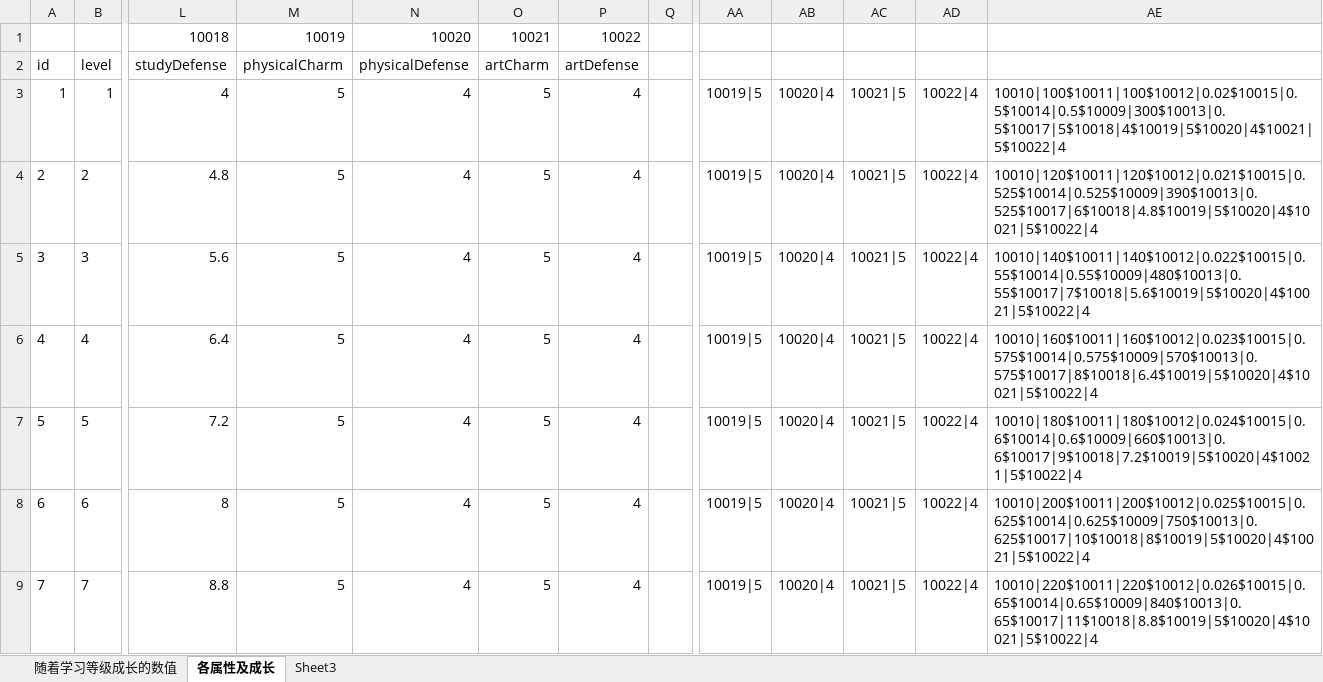
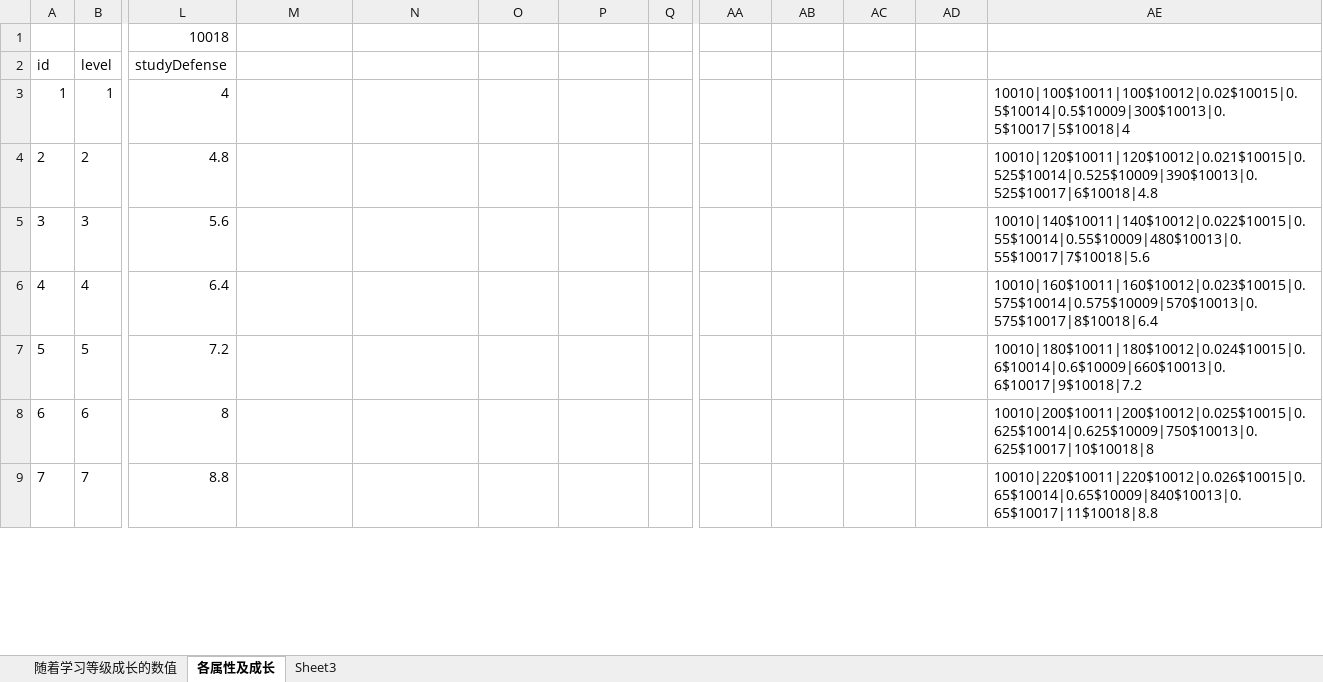
Before and after one commit to eterner2/-HighSchool, an Excel workbook: NPCDemo/Assets/Resources/DataTable/ExcelFolder/testNumerial.xlsx, sheet 各属性及成长, drawn as a sheet; only a part is shown, gaps mark what is left out; values as stored, in another font and other column widths than the file's, no borders; the diff covers the shown part only; the diff names each change by its address in the sheet, - before the commit and + after, or states it on an @@ line.

```diff
--- a/NPCDemo/Assets/Resources/DataTable/ExcelFolder/testNumerial.xlsx (sheet 各属性及成长)
+++ b/NPCDemo/Assets/Resources/DataTable/ExcelFolder/testNumerial.xlsx (sheet 各属性及成长)
-M1: 10019
+M1: (empty)
-N1: 10020
+N1: (empty)
-O1: 10021
+O1: (empty)
-P1: 10022
+P1: (empty)
-M2: physicalCharm
+M2: (empty)
-N2: physicalDefense
+N2: (empty)
-O2: artCharm
+O2: (empty)
-P2: artDefense
+P2: (empty)
-M3:M9: 5
+M3:M9: (empty)
-N3:N9: 4
+N3:N9: (empty)
-O3:O9: 5
+O3:O9: (empty)
-P3:P9: 4
+P3:P9: (empty)
-AA3:AA9: 10019|5
+AA3:AA9: (empty)
-AB3:AB9: 10020|4
+AB3:AB9: (empty)
-AC3:AC9: 10021|5
+AC3:AC9: (empty)
-AD3:AD9: 10022|4
+AD3:AD9: (empty)
-AE3: 10010|100$10011|100$10012|0.02$10015|0.5$10014|0.5$10009|300$10013|0.5$10017|5$10018|4$10019|5$10020|4$10021|5$10022|4
+AE3: 10010|100$10011|100$10012|0.02$10015|0.5$10014|0.5$10009|300$10013|0.5$10017|5$10018|4
-AE4: 10010|120$10011|120$10012|0.021$10015|0.525$10014|0.525$10009|390$10013|0.525$10017|6$10018|4.8$10019|5$10020|4$10021|5$10022|4
+AE4: 10010|120$10011|120$10012|0.021$10015|0.525$10014|0.525$10009|390$10013|0.525$10017|6$10018|4.8
-AE5: 10010|140$10011|140$10012|0.022$10015|0.55$10014|0.55$10009|480$10013|0.55$10017|7$10018|5.6$10019|5$10020|4$10021|5$10022|4
+AE5: 10010|140$10011|140$10012|0.022$10015|0.55$10014|0.55$10009|480$10013|0.55$10017|7$10018|5.6
-AE6: 10010|160$10011|160$10012|0.023$10015|0.575$10014|0.575$10009|570$10013|0.575$10017|8$10018|6.4$10019|5$10020|4$10021|5$10022|4
+AE6: 10010|160$10011|160$10012|0.023$10015|0.575$10014|0.575$10009|570$10013|0.575$10017|8$10018|6.4
-AE7: 10010|180$10011|180$10012|0.024$10015|0.6$10014|0.6$10009|660$10013|0.6$10017|9$10018|7.2$10019|5$10020|4$10021|5$10022|4
+AE7: 10010|180$10011|180$10012|0.024$10015|0.6$10014|0.6$10009|660$10013|0.6$10017|9$10018|7.2
-AE8: 10010|200$10011|200$10012|0.025$10015|0.625$10014|0.625$10009|750$10013|0.625$10017|10$10018|8$10019|5$10020|4$10021|5$10022|4
+AE8: 10010|200$10011|200$10012|0.025$10015|0.625$10014|0.625$10009|750$10013|0.625$10017|10$10018|8
-AE9: 10010|220$10011|220$10012|0.026$10015|0.65$10014|0.65$10009|840$10013|0.65$10017|11$10018|8.8$10019|5$10020|4$10021|5$10022|4
+AE9: 10010|220$10011|220$10012|0.026$10015|0.65$10014|0.65$10009|840$10013|0.65$10017|11$10018|8.8
```
Also changed, not shown: 387 edited cells elsewhere in this sheet, sheet 随着学习等级成长的数值, 17 other files.
